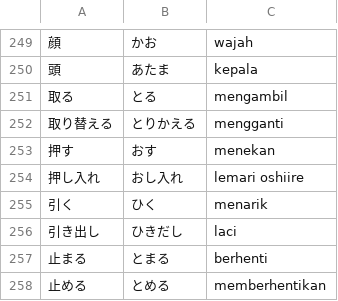
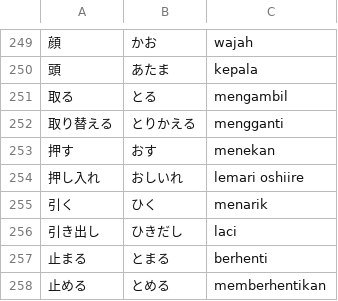
Before and after one commit to moemoe89/simple-quizify, a CSV file: muzukashii-nihongo-n4-kanji.csv, drawn as a sheet; only a part is shown, gaps mark what is left out; the diff names each change by its address in the sheet, - before the commit and + after, or states it on an @@ line.

Commit message:
fix: kanji n4

```diff
--- a/muzukashii-nihongo-n4-kanji.csv
+++ b/muzukashii-nihongo-n4-kanji.csv
-B254: おし入れ
+B254: おしいれ
```
Also changed, not shown: 2 other files.
